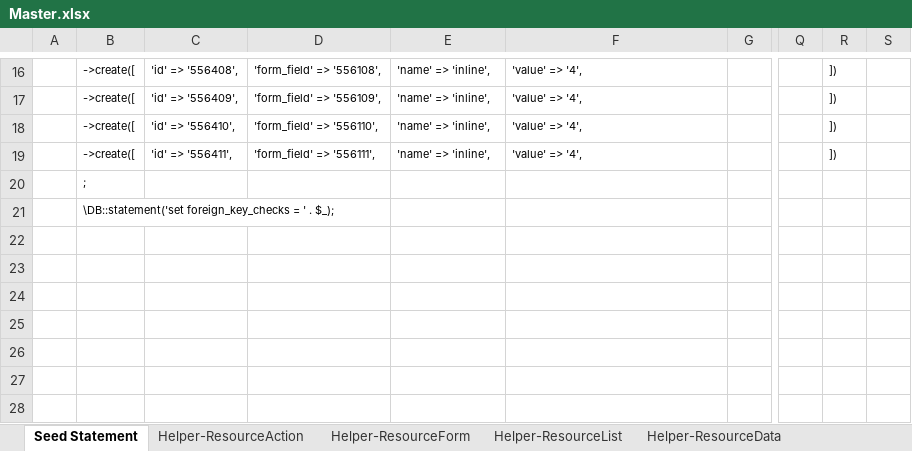
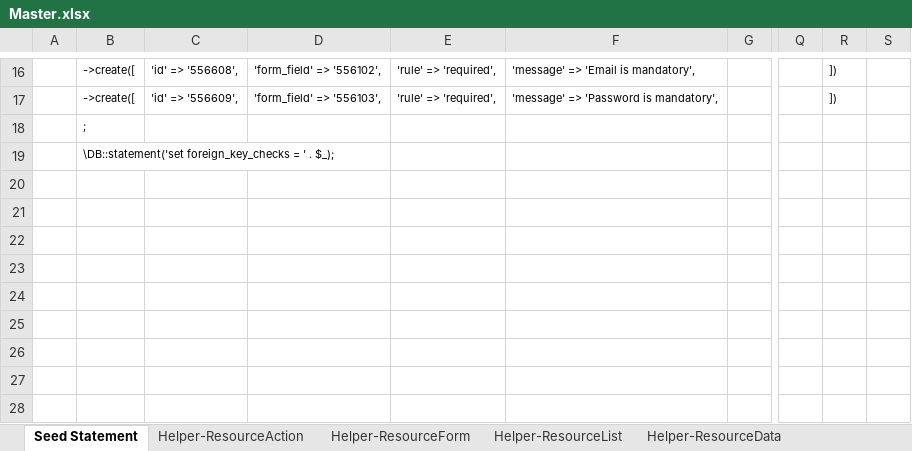
Before and after one commit to MilestoneInnovativeTechnologies/MaidJobEntry, an Excel workbook: Master.xlsx, sheet Seed Statement, drawn as a sheet; only a part is shown, gaps mark what is left out; values as stored, in another font and other column widths than the file's, no borders; the diff covers the shown part only; the diff names each change by its address in the sheet, - before the commit and + after, or states it on an @@ line.

```diff
--- a/Master.xlsx (sheet Seed Statement)
+++ b/Master.xlsx (sheet Seed Statement)
-C16: 'id' => '556408',
+C16: 'id' => '556608',
-D16: 'form_field' => '556108',
+D16: 'form_field' => '556102',
-E16:E17: 'name' => 'inline',
+E16:E17: 'rule' => 'required',
-F16: 'value' => '4',
+F16: 'message' => 'Email is mandatory',
-C17: 'id' => '556409',
+C17: 'id' => '556609',
-D17: 'form_field' => '556109',
+D17: 'form_field' => '556103',
-F17: 'value' => '4',
+F17: 'message' => 'Password is mandatory',
-B18: ->create([
+B18: ;
-C18: 'id' => '556410',
+C18: (empty)
-D18: 'form_field' => '556110',
+D18: (empty)
-E18:E19: 'name' => 'inline',
+E18:E19: (empty)
-F18:F19: 'value' => '4',
+F18:F19: (empty)
-R18:R19: ])
+R18:R19: (empty)
-B19: ->create([
+B19: \DB::statement('set foreign_key_checks = ' . $_);
-C19: 'id' => '556411',
+C19: (empty)
-D19: 'form_field' => '556111',
+D19: (empty)
-B20: ;
+B20: (empty)
-B21: \DB::statement('set foreign_key_checks = ' . $_);
+B21: (empty)
```
Also changed, not shown: 34 edited cells elsewhere in this sheet, sheet Helper-ResourceForm, hidden cells, 2 other files.
